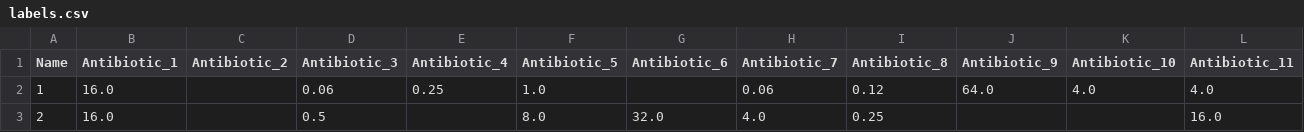
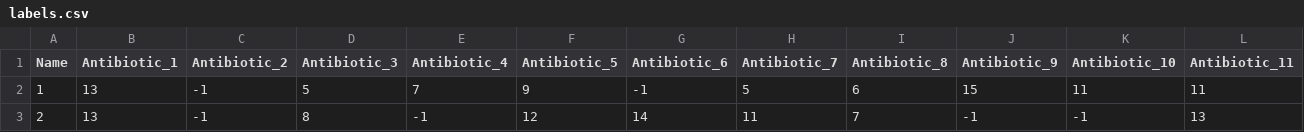
Before and after one commit to 14corman/mic-pred-feat-select, a CSV file: notebooks/labels.csv, drawn as a sheet.

Commit message:
Starting work on XGBoost algorithm and fixing MIC encoding in label processing code

```diff
--- a/notebooks/labels.csv
+++ b/notebooks/labels.csv
@@ -1,3 +1,3 @@
 Name,Antibiotic_1,Antibiotic_2,Antibiotic_3,Antibiotic_4,Antibiotic_5,Antibiotic_6,Antibiotic_7,Antibiotic_8,Antibiotic_9,Antibiotic_10,Antibiotic_11
-1,16.0,,0.06,0.25,1.0,,0.06,0.12,64.0,4.0,4.0
-2,16.0,,0.5,,8.0,32.0,4.0,0.25,,,16.0
+1,13,-1,5,7,9,-1,5,6,15,11,11
+2,13,-1,8,-1,12,14,11,7,-1,-1,13
```
Also changed, not shown: 3 other files.
